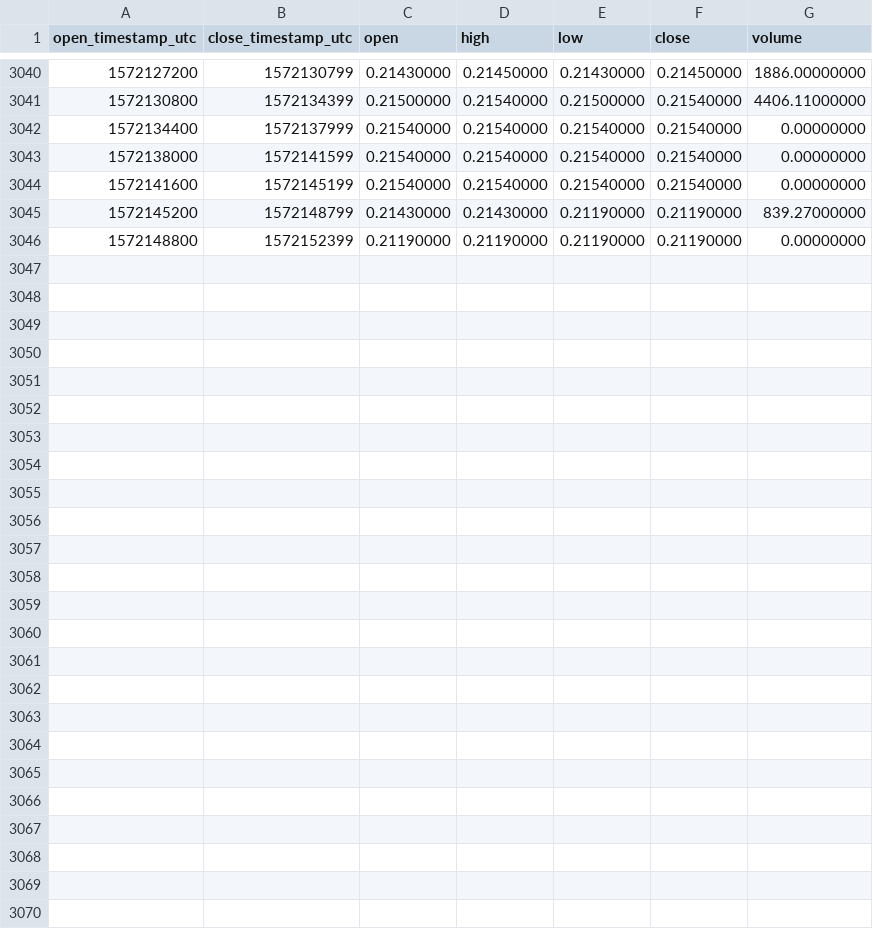
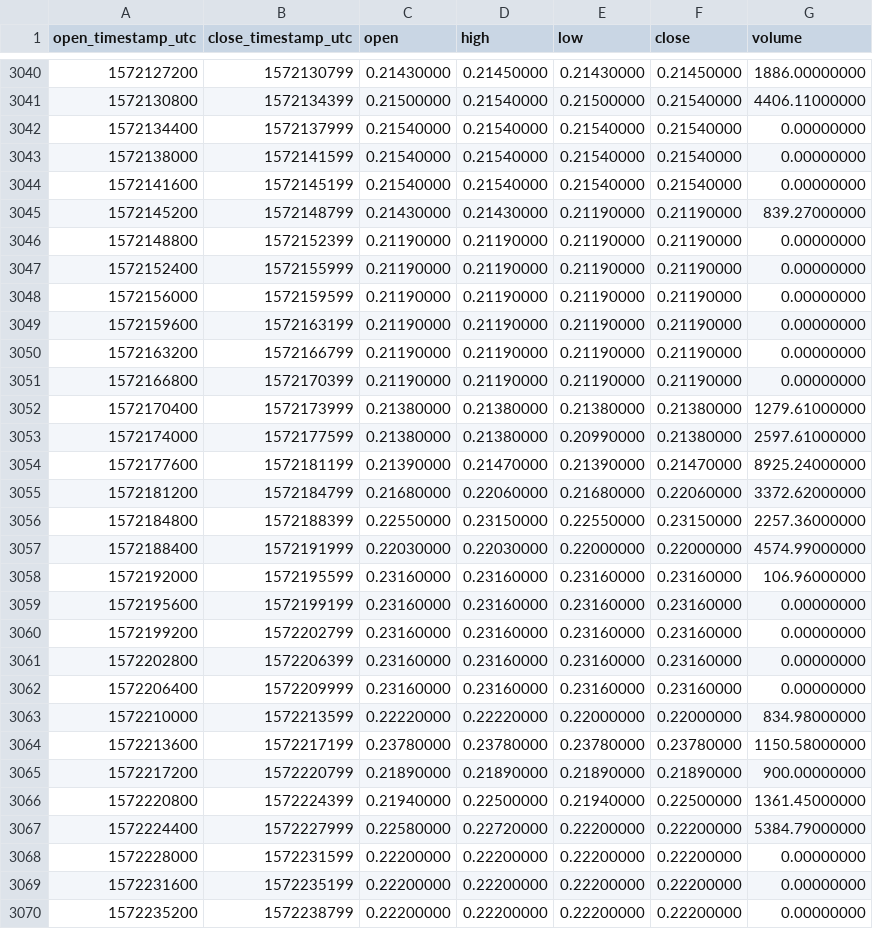
Before and after one commit to cryptobigbro/binance-ALGOPAX, a CSV file: binance-ALGOPAX-1h.csv, drawn as a sheet; only a part is shown, gaps mark what is left out.

Commit message:
Update OHLCV data.

```diff
--- a/binance-ALGOPAX-1h.csv
+++ b/binance-ALGOPAX-1h.csv
@@ -3046 +3046,25 @@ open_timestamp_utc,close_timestamp_utc,open,high,low,close,volume
 1572148800,1572152399,0.21190000,0.21190000,0.21190000,0.21190000,0.00000000
+1572152400,1572155999,0.21190000,0.21190000,0.21190000,0.21190000,0.00000000
+1572156000,1572159599,0.21190000,0.21190000,0.21190000,0.21190000,0.00000000
+1572159600,1572163199,0.21190000,0.21190000,0.21190000,0.21190000,0.00000000
+1572163200,1572166799,0.21190000,0.21190000,0.21190000,0.21190000,0.00000000
+1572166800,1572170399,0.21190000,0.21190000,0.21190000,0.21190000,0.00000000
+1572170400,1572173999,0.21380000,0.21380000,0.21380000,0.21380000,1279.61000000
+1572174000,1572177599,0.21380000,0.21380000,0.20990000,0.21380000,2597.61000000
+1572177600,1572181199,0.21390000,0.21470000,0.21390000,0.21470000,8925.24000000
+1572181200,1572184799,0.21680000,0.22060000,0.21680000,0.22060000,3372.62000000
+1572184800,1572188399,0.22550000,0.23150000,0.22550000,0.23150000,2257.36000000
+1572188400,1572191999,0.22030000,0.22030000,0.22000000,0.22000000,4574.99000000
+1572192000,1572195599,0.23160000,0.23160000,0.23160000,0.23160000,106.96000000
+1572195600,1572199199,0.23160000,0.23160000,0.23160000,0.23160000,0.00000000
+1572199200,1572202799,0.23160000,0.23160000,0.23160000,0.23160000,0.00000000
+1572202800,1572206399,0.23160000,0.23160000,0.23160000,0.23160000,0.00000000
+1572206400,1572209999,0.23160000,0.23160000,0.23160000,0.23160000,0.00000000
+1572210000,1572213599,0.22220000,0.22220000,0.22000000,0.22000000,834.98000000
+1572213600,1572217199,0.23780000,0.23780000,0.23780000,0.23780000,1150.58000000
+1572217200,1572220799,0.21890000,0.21890000,0.21890000,0.21890000,900.00000000
+1572220800,1572224399,0.21940000,0.22500000,0.21940000,0.22500000,1361.45000000
+1572224400,1572227999,0.22580000,0.22720000,0.22200000,0.22200000,5384.79000000
+1572228000,1572231599,0.22200000,0.22200000,0.22200000,0.22200000,0.00000000
+1572231600,1572235199,0.22200000,0.22200000,0.22200000,0.22200000,0.00000000
+1572235200,1572238799,0.22200000,0.22200000,0.22200000,0.22200000,0.00000000
```
Also changed, not shown: binance-ALGOPAX-1d.csv.
